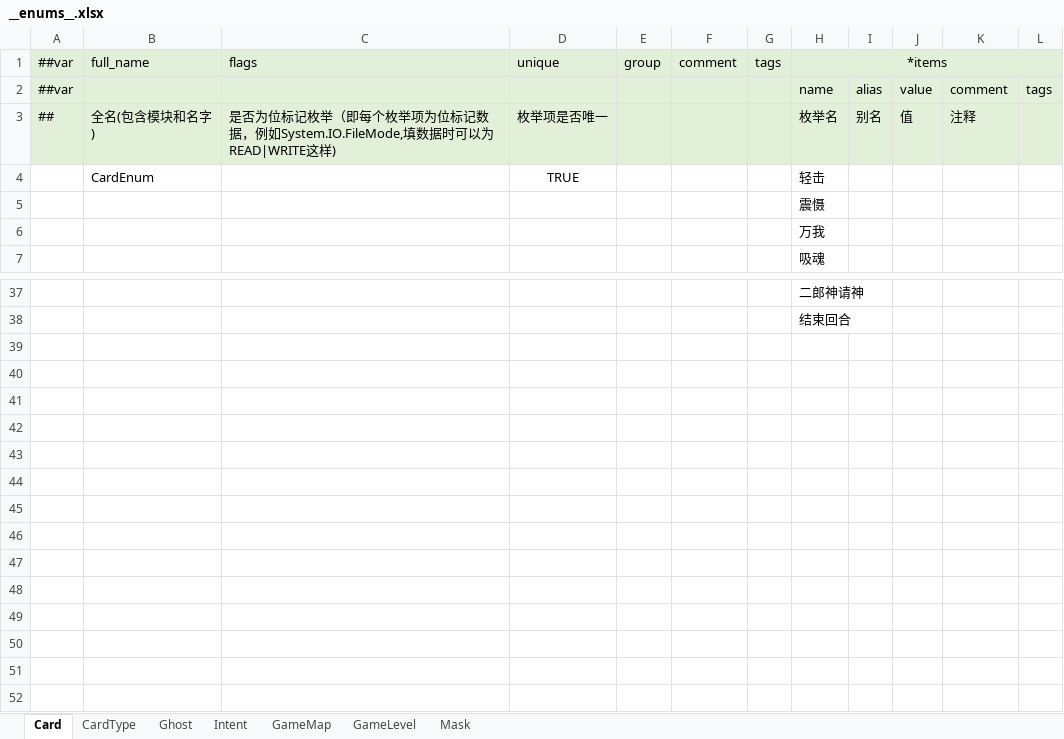
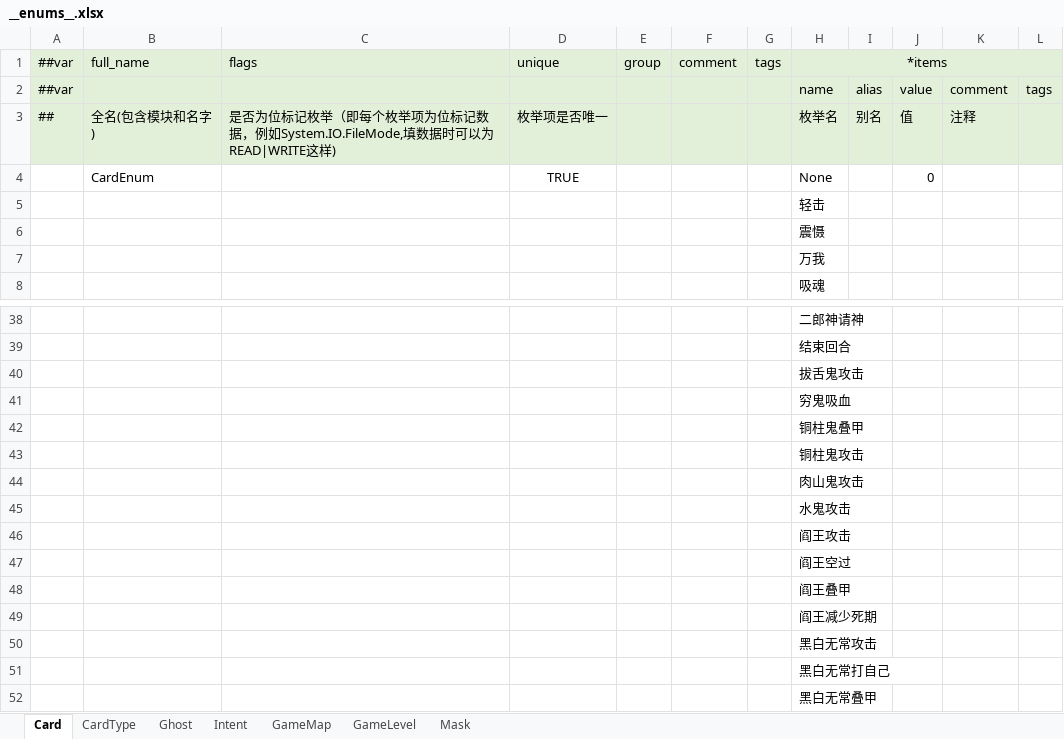
Before and after one commit to Unity-Devlop/GGJ2026, an Excel workbook: Configs/source/Datas/__enums__.xlsx, sheet Card, drawn as a sheet; only a part is shown, gaps mark what is left out; values as stored, in another font and other column widths than the file's, no borders; the diff names each change by its address in the sheet, - before the commit and + after, or states it on an @@ line.

```diff
--- a/Configs/source/Datas/__enums__.xlsx (sheet Card)
+++ b/Configs/source/Datas/__enums__.xlsx (sheet Card)
-H4: 轻击
+H4: None
-J4: (empty)
+J4: 0
+row 5:  |  |  |  |  |  |  | 轻击
+row 40:  |  |  |  |  |  |  | 拔舌鬼攻击
+row 41:  |  |  |  |  |  |  | 穷鬼吸血
+row 42:  |  |  |  |  |  |  | 铜柱鬼叠甲
+row 43:  |  |  |  |  |  |  | 铜柱鬼攻击
+row 44:  |  |  |  |  |  |  | 肉山鬼攻击
+row 45:  |  |  |  |  |  |  | 水鬼攻击
+row 46:  |  |  |  |  |  |  | 阎王攻击
+row 47:  |  |  |  |  |  |  | 阎王空过
+row 48:  |  |  |  |  |  |  | 阎王叠甲
+row 49:  |  |  |  |  |  |  | 阎王减少死期
+row 50:  |  |  |  |  |  |  | 黑白无常攻击
+row 51:  |  |  |  |  |  |  | 黑白无常打自己
+row 52:  |  |  |  |  |  |  | 黑白无常叠甲
```
Also changed, not shown: Configs/source/Datas/card.xlsx.
